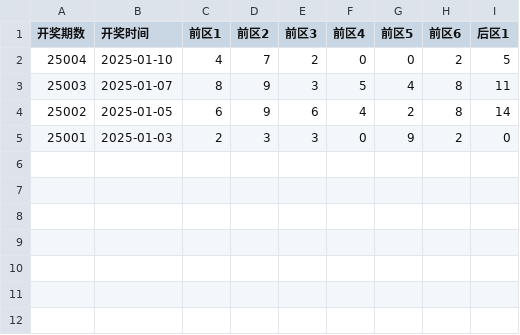
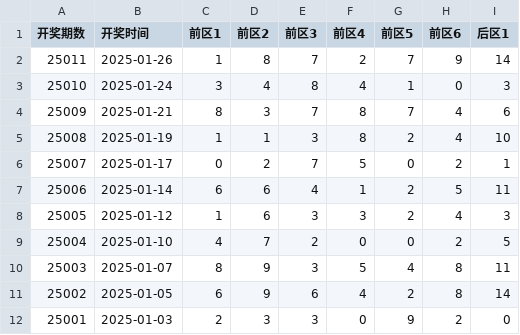
Before and after one commit to hc353167950/new_project, a CSV file: message/data/qxc_results_2025.csv, drawn as a sheet; the diff names each change by its address in the sheet, - before the commit and + after, or states it on an @@ line.

Commit message:
Update qxc_results_2025.csv

```diff
--- a/message/data/qxc_results_2025.csv
+++ b/message/data/qxc_results_2025.csv
+row 2: 25011 | 2025-01-26 | 1 | 8 | 7 | 2 | 7 | 9 | 14
+row 3: 25010 | 2025-01-24 | 3 | 4 | 8 | 4 | 1 | 0 | 3
+row 4: 25009 | 2025-01-21 | 8 | 3 | 7 | 8 | 7 | 4 | 6
+row 5: 25008 | 2025-01-19 | 1 | 1 | 3 | 8 | 2 | 4 | 10
+row 6: 25007 | 2025-01-17 | 0 | 2 | 7 | 5 | 0 | 2 | 1
+row 7: 25006 | 2025-01-14 | 6 | 6 | 4 | 1 | 2 | 5 | 11
+row 8: 25005 | 2025-01-12 | 1 | 6 | 3 | 3 | 2 | 4 | 3
```
